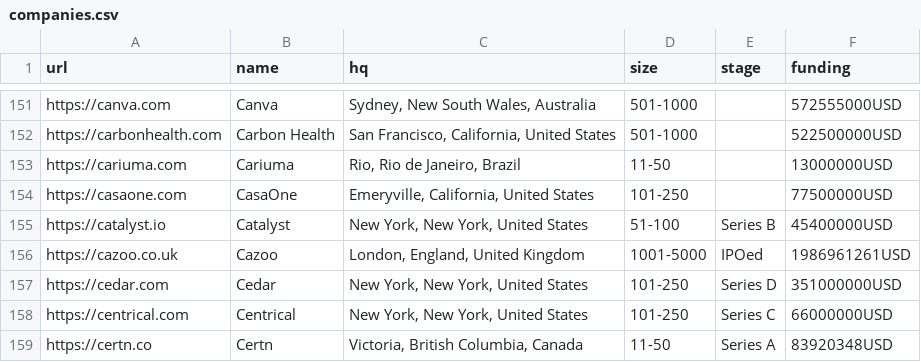
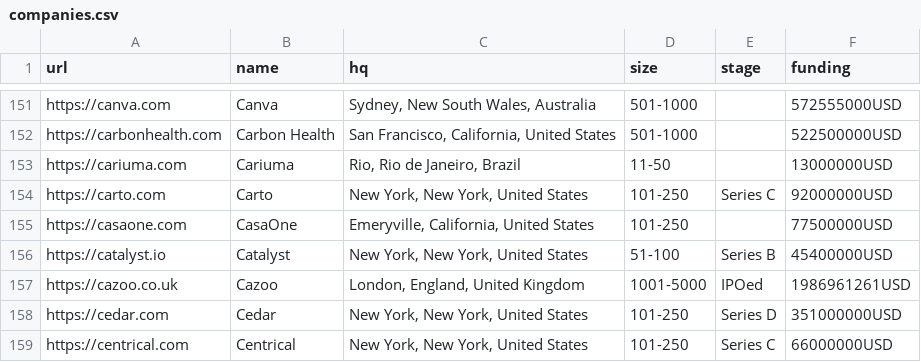
Before and after one commit to jobsort/jobsort, a CSV file: companies.csv, drawn as a sheet; only a part is shown, gaps mark what is left out; the shorter side is filled out with more unchanged rows.

Commit message:
Add https://carto.com

```diff
--- a/companies.csv
+++ b/companies.csv
@@ -153,2 +153,3 @@ https://carbonhealth.com,Carbon Health,"San Francisco, California, United States
 https://cariuma.com,Cariuma,"Rio, Rio de Janeiro, Brazil",11-50,,13000000USD
+https://carto.com,Carto,"New York, New York, United States",101-250,Series C,92000000USD
 https://casaone.com,CasaOne,"Emeryville, California, United States",101-250,,77500000USD
```
